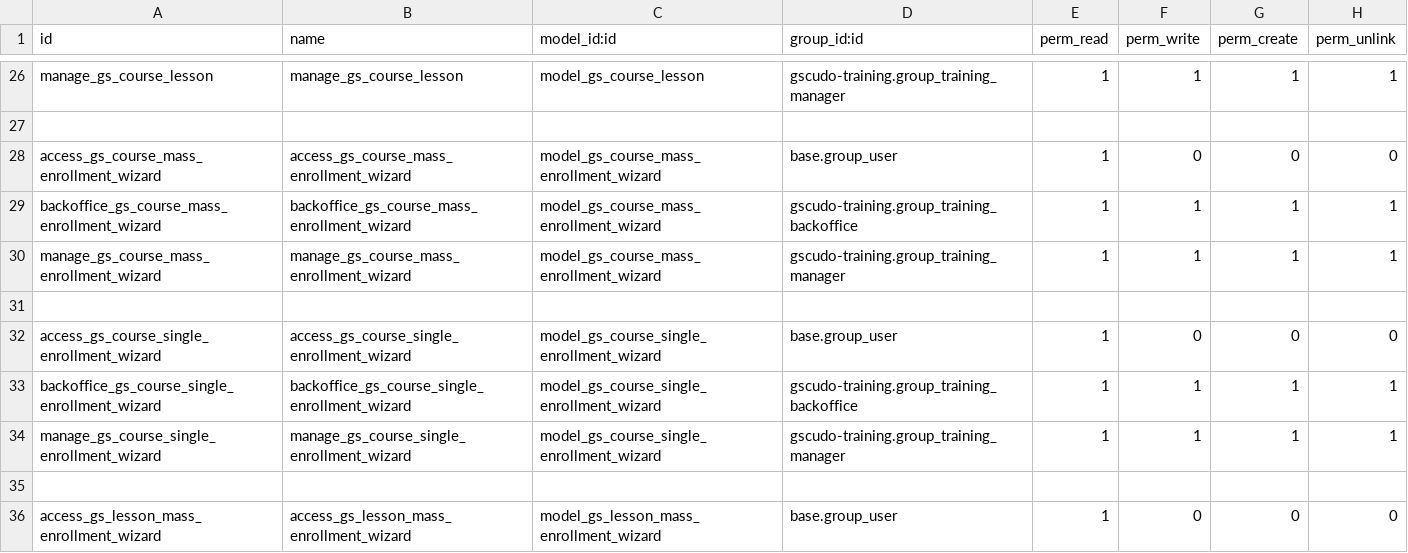
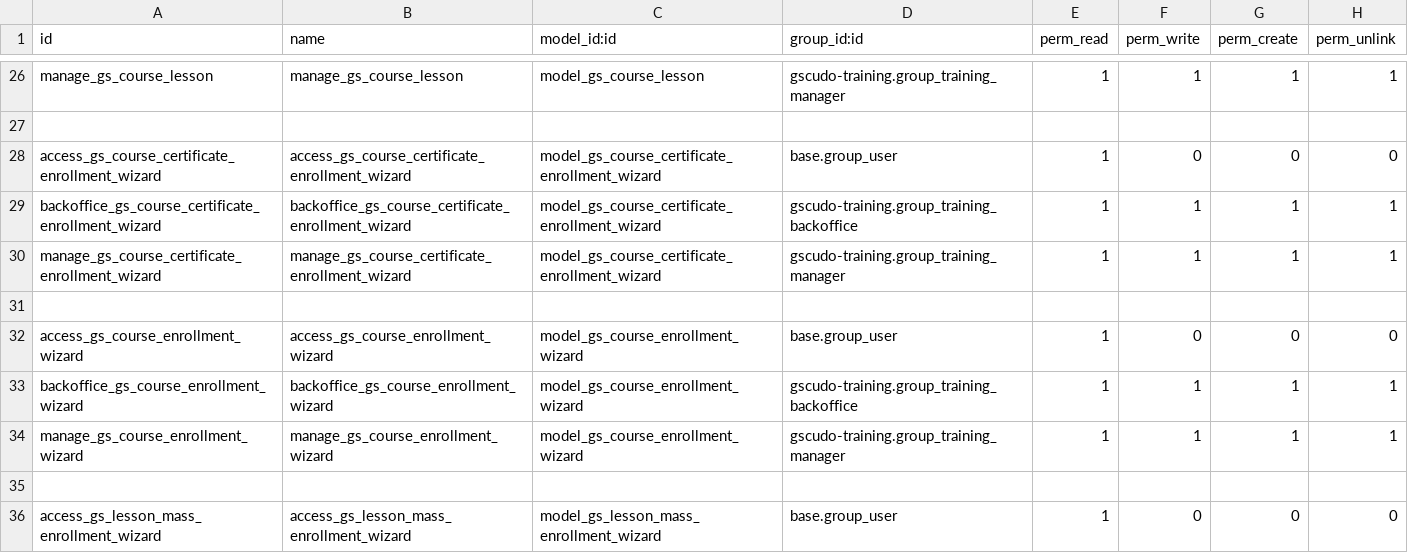
Before and after one commit to suningwz/gscudo-oe, a CSV file: gscudo-training/security/ir.model.access.csv, drawn as a sheet; only a part is shown, gaps mark what is left out.

Commit message:
training needs management

```diff
--- a/gscudo-training/security/ir.model.access.csv
+++ b/gscudo-training/security/ir.model.access.csv
@@ -27,9 +27,9 @@ manage_gs_course_lesson,manage_gs_course_lesson,model_gs_course_lesson,gscudo-tr
 
-access_gs_course_mass_enrollment_wizard,access_gs_course_mass_enrollment_wizard,model_gs_course_mass_enrollment_wizard,base.group_user,1,0,0,0
-backoffice_gs_course_mass_enrollment_wizard,backoffice_gs_course_mass_enrollment_wizard,model_gs_course_mass_enrollment_wizard,gscudo-training.group_training_backoffice,1,1,1,1
-manage_gs_course_mass_enrollment_wizard,manage_gs_course_mass_enrollment_wizard,model_gs_course_mass_enrollment_wizard,gscudo-training.group_training_manager,1,1,1,1
+access_gs_course_certificate_enrollment_wizard,access_gs_course_certificate_enrollment_wizard,model_gs_course_certificate_enrollment_wizard,base.group_user,1,0,0,0
+backoffice_gs_course_certificate_enrollment_wizard,backoffice_gs_course_certificate_enrollment_wizard,model_gs_course_certificate_enrollment_wizard,gscudo-training.group_training_backoffice,1,1,1,1
+manage_gs_course_certificate_enrollment_wizard,manage_gs_course_certificate_enrollment_wizard,model_gs_course_certificate_enrollment_wizard,gscudo-training.group_training_manager,1,1,1,1
 
-access_gs_course_single_enrollment_wizard,access_gs_course_single_enrollment_wizard,model_gs_course_single_enrollment_wizard,base.group_user,1,0,0,0
-backoffice_gs_course_single_enrollment_wizard,backoffice_gs_course_single_enrollment_wizard,model_gs_course_single_enrollment_wizard,gscudo-training.group_training_backoffice,1,1,1,1
-manage_gs_course_single_enrollment_wizard,manage_gs_course_single_enrollment_wizard,model_gs_course_single_enrollment_wizard,gscudo-training.group_training_manager,1,1,1,1
+access_gs_course_enrollment_wizard,access_gs_course_enrollment_wizard,model_gs_course_enrollment_wizard,base.group_user,1,0,0,0
+backoffice_gs_course_enrollment_wizard,backoffice_gs_course_enrollment_wizard,model_gs_course_enrollment_wizard,gscudo-training.group_training_backoffice,1,1,1,1
+manage_gs_course_enrollment_wizard,manage_gs_course_enrollment_wizard,model_gs_course_enrollment_wizard,gscudo-training.group_training_manager,1,1,1,1
 
```
Also changed, not shown: 7 other files.
